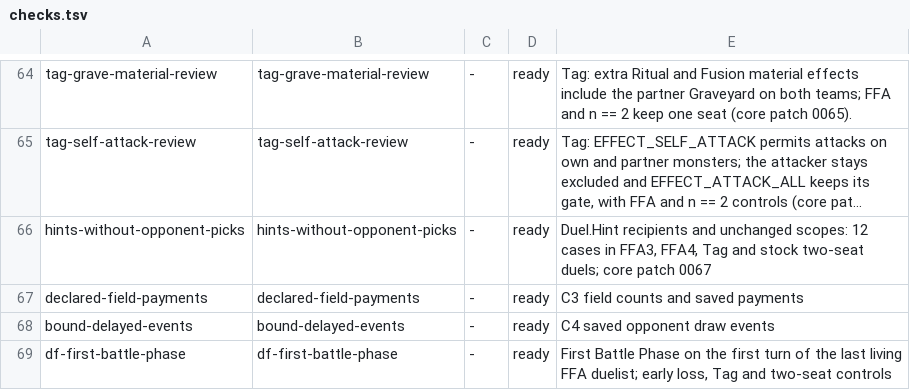
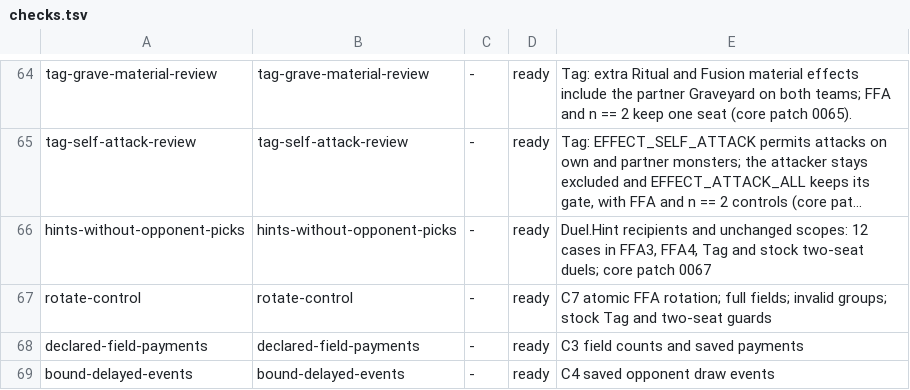
Before and after one commit to DuelingDomain/yugioh-bot, a TSV file: packages/duel-server/scripts/native/checks/checks.tsv, drawn as a sheet; only a part is shown, gaps mark what is left out; the shorter side is filled out with more unchanged rows; long unchanged cells end in …; the diff names each change by its address in the sheet, - before the commit and + after, or states it on an @@ line.

```diff
--- a/packages/duel-server/scripts/native/checks/checks.tsv
+++ b/packages/duel-server/scripts/native/checks/checks.tsv
+row 67: rotate-control | rotate-control | - | ready | C7 atomic FFA rotation; full fields; invalid groups; stock Tag and two-seat guards
```
Also changed, not shown: 7 other files.
